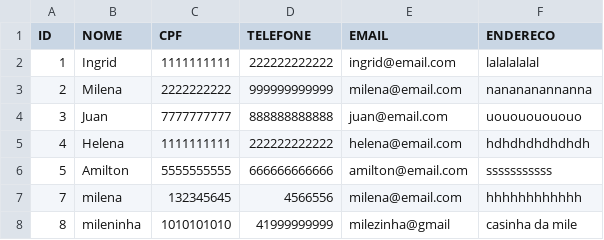
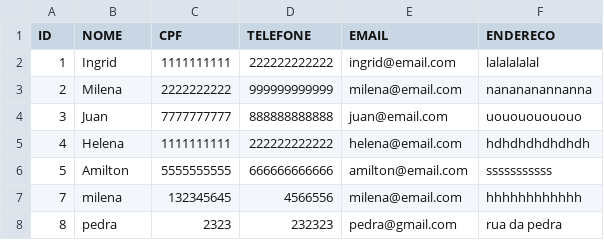
Before and after one commit to JuanoneD/Sistema_Gestao_Empresa, a TSV file: output/clientes.tsv, drawn as a sheet.

```diff
--- a/output/clientes.tsv
+++ b/output/clientes.tsv
@@ -7,2 +7,2 @@ ID	NOME	CPF	TELEFONE	EMAIL	ENDERECO
 7	milena	132345645	4566556	milena@email.com	hhhhhhhhhhhh
-8	mileninha	1010101010	41999999999	milezinha@gmail	casinha da mile
+8	pedra	2323	232323	pedra@gmail.com	rua da pedra
```
Also changed, not shown: output/pedidos.tsv, 12 other files.
